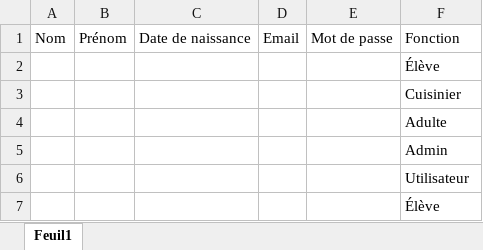
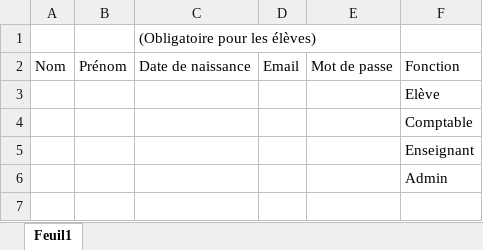
Before and after one commit to icecold120000/ReservationSandwich, an Excel workbook: public/static/images/UtilisateurTest.xlsx, sheet Feuil1, drawn as a sheet; values as stored, in another font and other column widths than the file's, no borders; removed rows and columns are numbered as before the commit, all else as after; the diff names each change by its address in the sheet, - before the commit and + after, or states it on an @@ line.

```diff
--- a/public/static/images/UtilisateurTest.xlsx (sheet Feuil1)
+++ b/public/static/images/UtilisateurTest.xlsx (sheet Feuil1)
+row 1:  |  | (Obligatoire pour les élèves)
-F3: Élève
+F3: Elève
-F4: Cuisinier
+F4: Comptable
-F5: Adulte
+F5: Enseignant
-row 6:  |  |  |  |  | Utilisateur
-row 7:  |  |  |  |  | Élève
```
Also changed, not shown: 27 other files.
